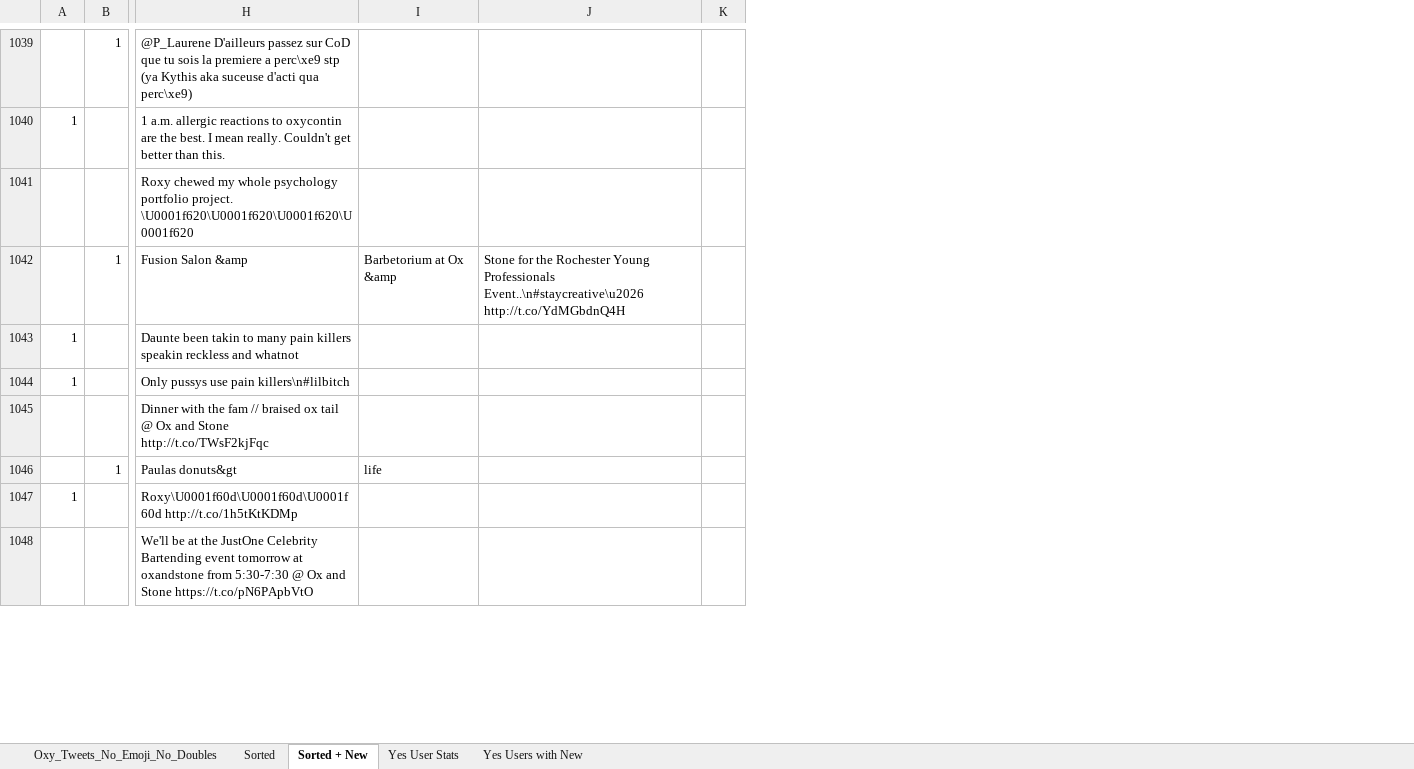
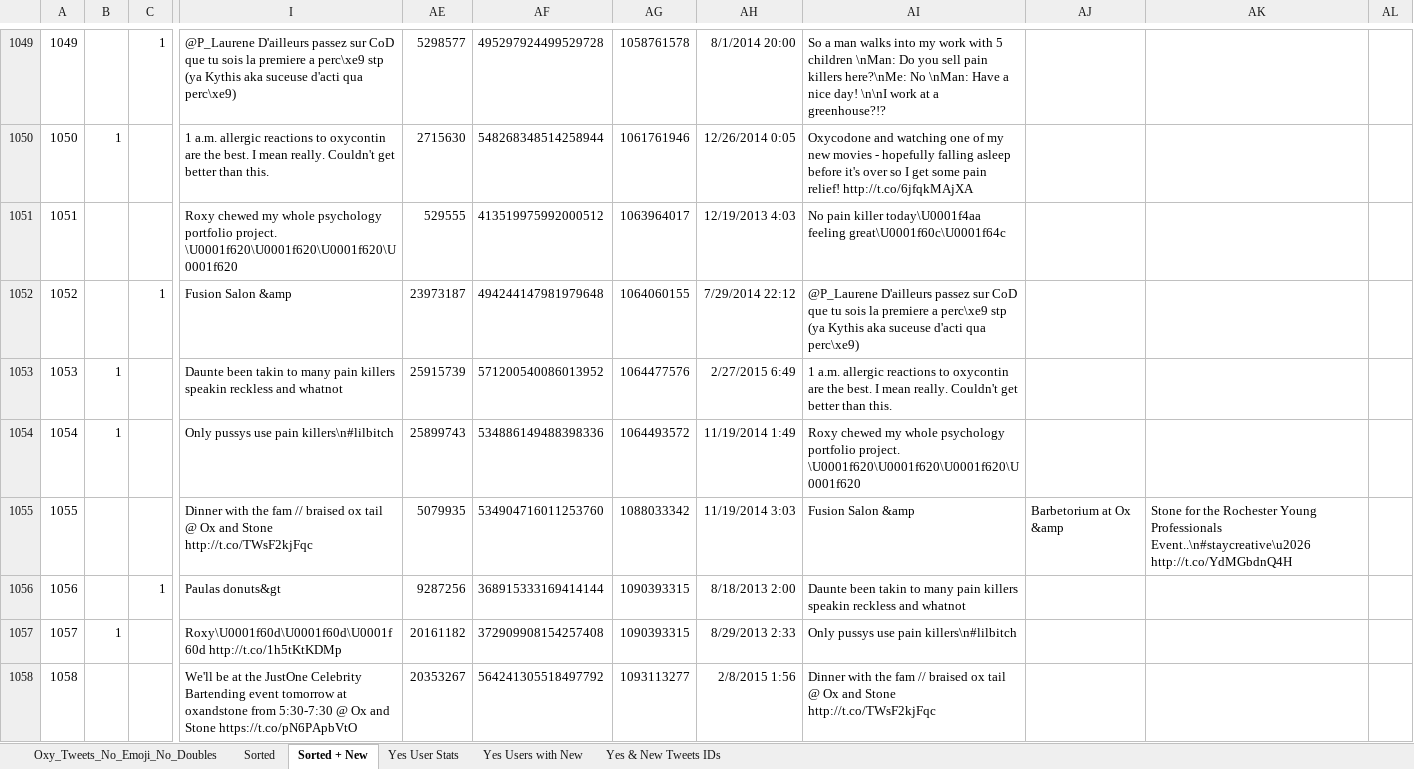
Before and after one commit to pnm5379/oxy, an Excel workbook: Oxy_Tweets_No_Emoji_No_Doubles.xlsx, sheet Sorted + New, drawn as a sheet; only a part is shown, gaps mark what is left out; values as stored, in another font and other column widths than the file's, no borders; addresses are those after the commit; the diff covers the shown part only; the diff names each change by its address in the sheet, - before the commit and + after, or states it on an @@ line.

```diff
--- a/Oxy_Tweets_No_Emoji_No_Doubles.xlsx (sheet Sorted + New)
+++ b/Oxy_Tweets_No_Emoji_No_Doubles.xlsx (sheet Sorted + New)
+sheet tab: Yes & New Tweets IDs
+column A, rows 1049-1058: 1049 | 1050 | 1051 | 1052 | 1053 | 1054 | 1055 | 1056 | 1057 | 1058
+column AE, rows 1049-1058: 5298577 | 2715630 | 529555 | 23973187 | 25915739 | 25899743 | 5079935 | 9287256 | 20161182 | 20353267
+column AF, rows 1049-1058: 495297924499529728 | 548268348514258944 | 413519975992000512 | 494244147981979648 | 571200540086013952 | 534886149488398336 | 534904716011253760 | 368915333169414144 | 372909908154257408 | 564241305518497792
+column AG, rows 1049-1058: 1058761578 | 1061761946 | 1063964017 | 1064060155 | 1064477576 | 1064493572 | 1088033342 | 1090393315 | 1090393315 | 1093113277
+column AH, rows 1049-1058: 8/1/2014 20:00 | 12/26/2014 0:05 | 12/19/2013 4:03 | 7/29/2014 22:12 | 2/27/2015 6:49 | 11/19/2014 1:49 | 11/19/2014 3:03 | 8/18/2013 2:00 | 8/29/2013 2:33 | 2/8/2015 1:56
+column AI, rows 1049-1058: So a man walks into my work with 5 children \nMan: Do you sell pain killers here?\nMe: No \nMan: Have a nice day! \n\nI work at a greenhouse?!? | Oxycodone and watching one of my new movies - hopefully falling asleep before it's over so I get some pain relief! http://t.co/6jfqkMAjXA | No pain killer today\U0001f4aa feeling great\U0001f60c\U0001f64c | @P_Laurene D'ailleurs passez sur CoD que tu sois la premiere a perc\xe9 stp (ya Kythis aka suceuse d'acti qua perc\xe9) | 1 a.m. allergic reactions to oxycontin are the best. I mean really. Couldn't get better than this. | Roxy chewed my whole psychology portfolio project. \U0001f620\U0001f620\U0001f620\U0001f620 | Fusion Salon &amp | Daunte been takin to many pain killers speakin reckless and whatnot | Only pussys use pain killers\n#lilbitch | Dinner with the fam // braised ox tail @ Ox and Stone http://t.co/TWsF2kjFqc
-AJ1052: Barbetorium at Ox &amp
+AJ1052: (empty)
-AK1052: Stone for the Rochester Young Professionals Event..\n#staycreative\u2026 http://t.co/YdMGbdnQ4H
+AK1052: (empty)
-AJ1055: (empty)
+AJ1055: Barbetorium at Ox &amp
-AK1055: (empty)
+AK1055: Stone for the Rochester Young Professionals Event..\n#staycreative\u2026 http://t.co/YdMGbdnQ4H
-AJ1056: life
+AJ1056: (empty)
```
Also changed, not shown: 21 added rows, 75 edited cells and cell formats elsewhere in this sheet, charts or pictures, 12 other files.
